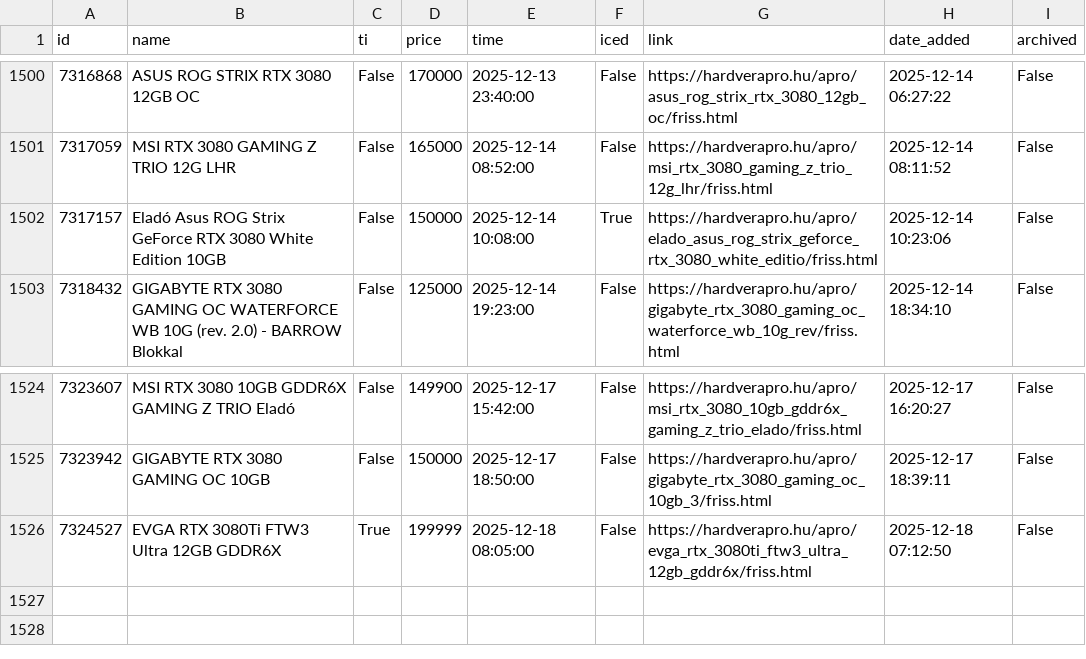
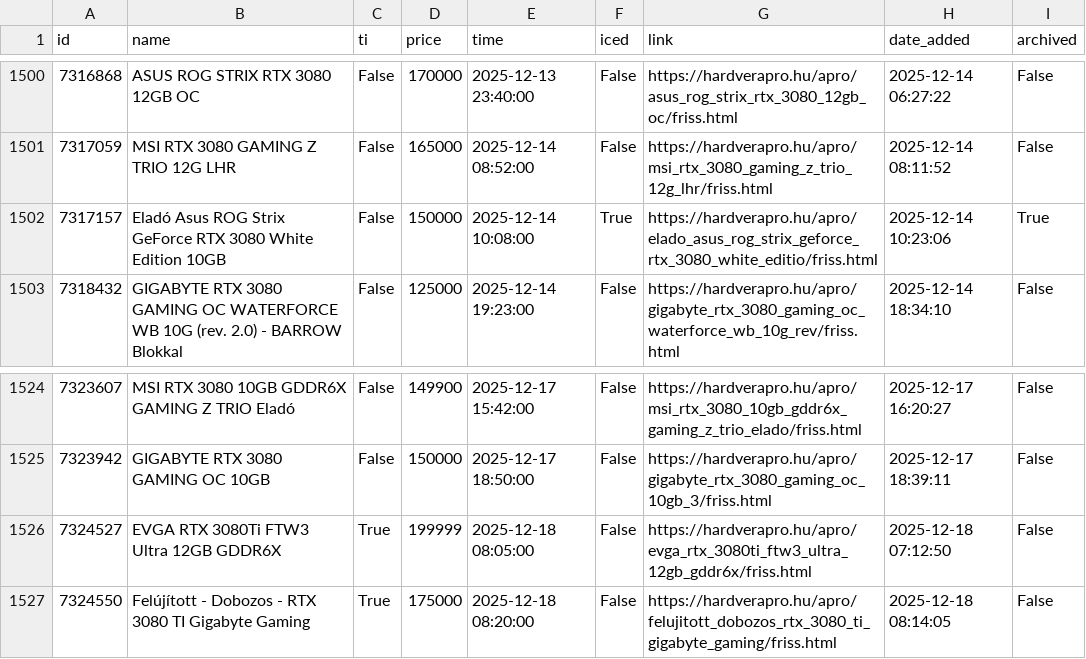
Before and after one commit to leviipope/scraping_hardverapro, a CSV file: gpu_listings.csv, drawn as a sheet; only a part is shown, gaps mark what is left out.

```diff
--- a/gpu_listings.csv
+++ b/gpu_listings.csv
@@ -1501,3 +1501,3 @@ id,name,ti,price,time,iced,link,date_added,archived
 7317059,MSI RTX 3080 GAMING Z TRIO 12G LHR,False,165000,2025-12-14 08:52:00,False,https://hardverapro.hu/apro/msi_rtx_3080_gaming_z_trio_12g_lhr/friss.html,2025-12-14 08:11:52,False
-7317157,Eladó Asus ROG Strix GeForce RTX 3080 White Edition 10GB,False,150000,2025-12-14 10:08:00,True,https://hardverapro.hu/apro/elado_asus_rog_strix_geforce_rtx_3080_white_editio/friss.html,2025-12-14 10:23:06,False
+7317157,Eladó Asus ROG Strix GeForce RTX 3080 White Edition 10GB,False,150000,2025-12-14 10:08:00,True,https://hardverapro.hu/apro/elado_asus_rog_strix_geforce_rtx_3080_white_editio/friss.html,2025-12-14 10:23:06,True
 7318432,GIGABYTE RTX 3080 GAMING OC WATERFORCE WB 10G (rev. 2.0) - BARROW Blokkal,False,125000,2025-12-14 19:23:00,False,https://hardverapro.hu/apro/gigabyte_rtx_3080_gaming_oc_waterforce_wb_10g_rev/friss.html,2025-12-14 18:34:10,False
@@ -1526 +1526,2 @@ id,name,ti,price,time,iced,link,date_added,archived
 7324527,EVGA RTX 3080Ti FTW3 Ultra 12GB GDDR6X,True,199999,2025-12-18 08:05:00,False,https://hardverapro.hu/apro/evga_rtx_3080ti_ftw3_ultra_12gb_gddr6x/friss.html,2025-12-18 07:12:50,False
+7324550,Felújított - Dobozos - RTX 3080 TI Gigabyte Gaming,True,175000,2025-12-18 08:20:00,False,https://hardverapro.hu/apro/felujitott_dobozos_rtx_3080_ti_gigabyte_gaming/friss.html,2025-12-18 08:14:05,False
```
Also changed, not shown: 1 other file.
